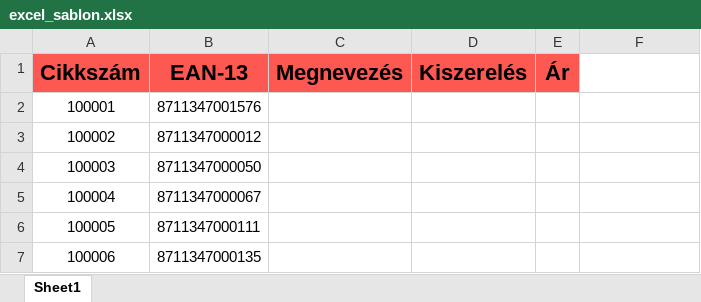
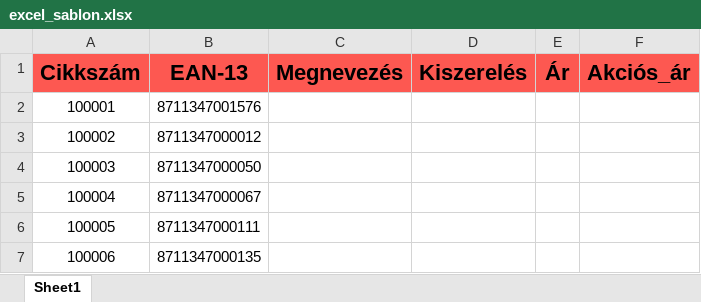
Before and after one commit to zsombzs/Label-Labor, an Excel workbook: LL/excel_sablon.xlsx, sheet Sheet1, drawn as a sheet; values as stored, in another font and other column widths than the file's, no borders; the diff names each change by its address in the sheet, - before the commit and + after, or states it on an @@ line.

```diff
--- a/LL/excel_sablon.xlsx (sheet Sheet1)
+++ b/LL/excel_sablon.xlsx (sheet Sheet1)
-F1: (empty)
+F1: Akciós_ár
-F1 fill: none
+F1 fill: #FD5851
```
Also changed, not shown: 15 other files.
